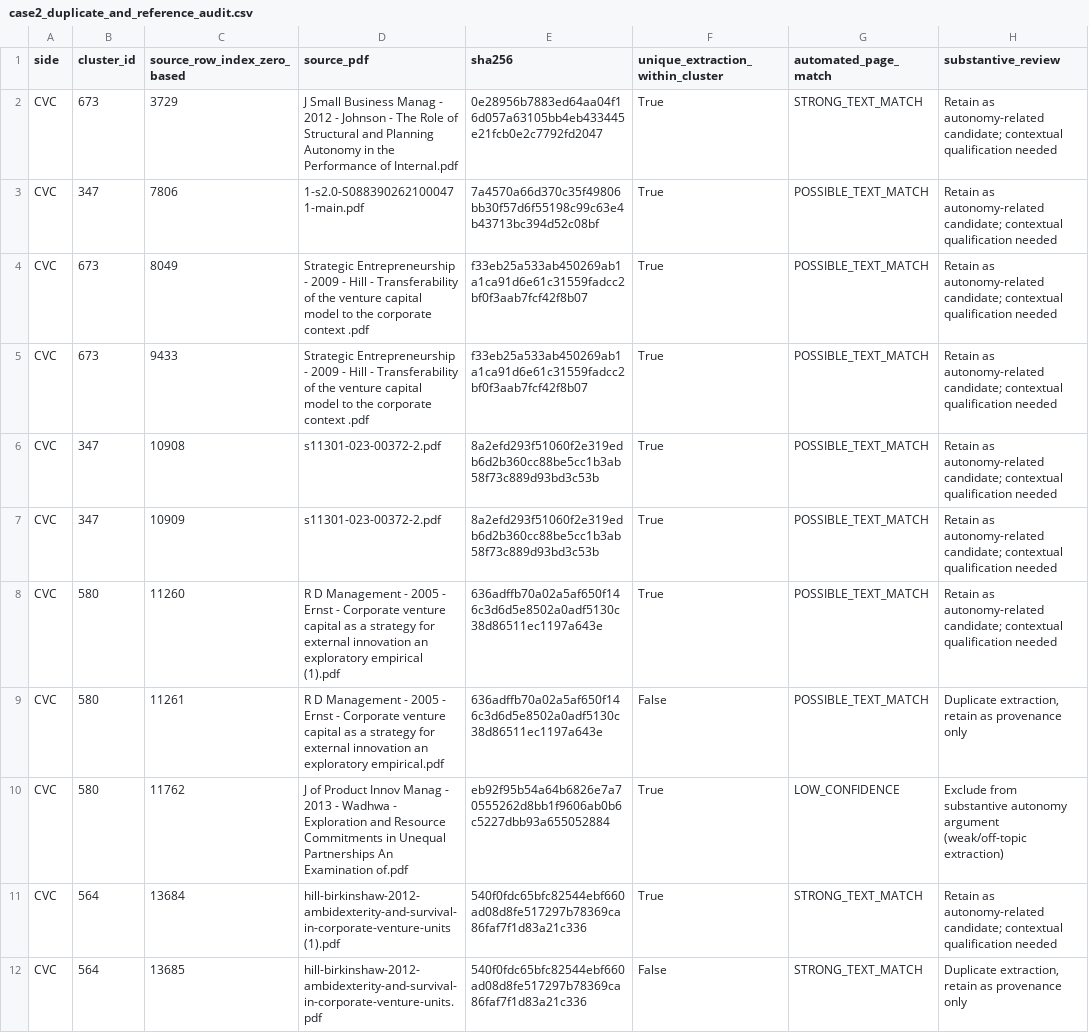
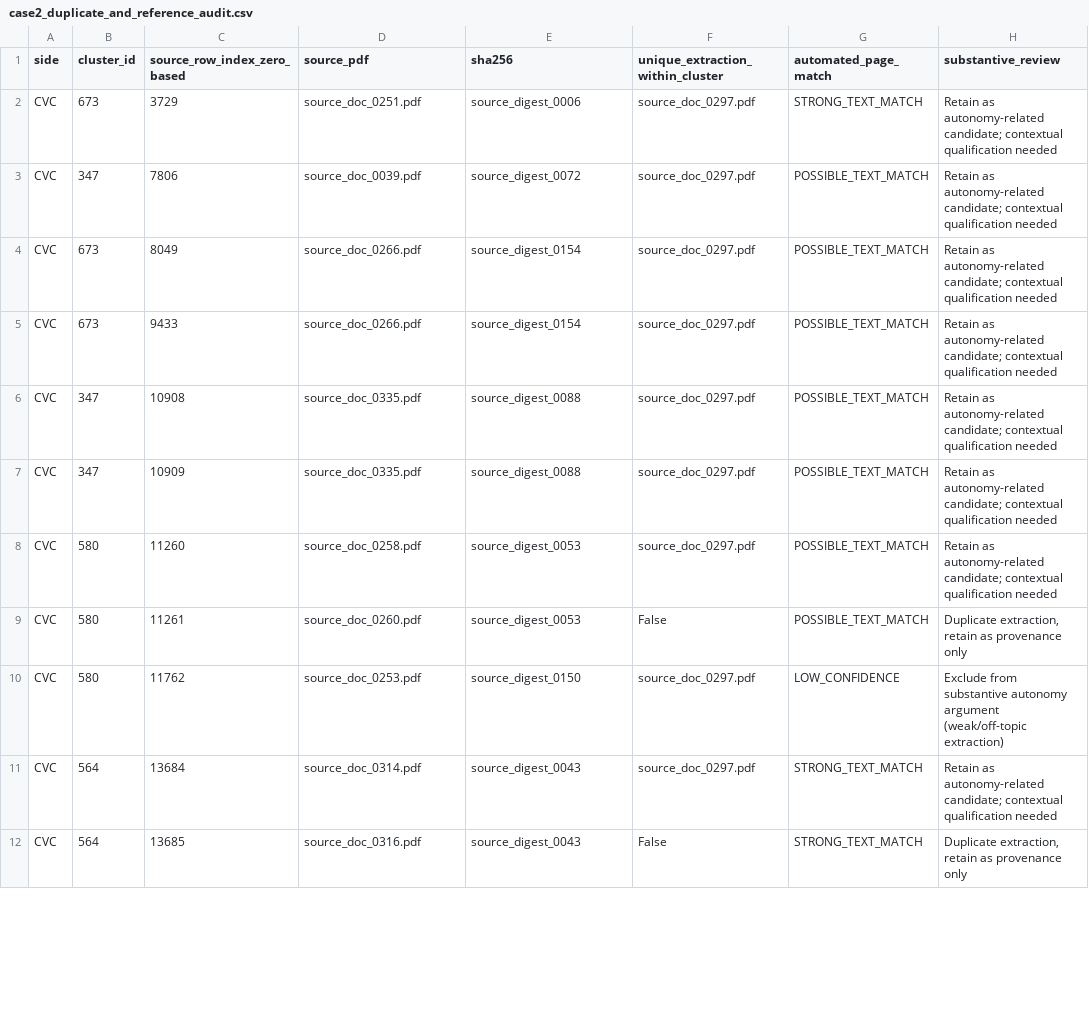
Before and after one commit to dianap0382/ai-assisted-theory-interrogation, a CSV file: case2/outputs/case2_duplicate_and_reference_audit.csv, drawn as a sheet; only a part is shown; the diff covers the shown part only; the diff names each change by its address in the sheet, - before the commit and + after, or states it on an @@ line.

```diff
--- a/case2/outputs/case2_duplicate_and_reference_audit.csv
+++ b/case2/outputs/case2_duplicate_and_reference_audit.csv
-D2 (source_pdf): J Small Business Manag - 2012 - Johnson - The Role of Structural and Planning Autonomy in the Performance of Internal.pdf
+D2 (source_pdf): source_doc_0251.pdf
-E2 (sha256): 0e28956b7883ed64aa04f16d057a63105bb4eb433445e21fcb0e2c7792fd2047
+E2 (sha256): source_digest_0006
-F2:F8 (unique_extraction_within_cluster): True
+F2:F8 (unique_extraction_within_cluster): source_doc_0297.pdf
-D3 (source_pdf): 1-s2.0-S0883902621000471-main.pdf
+D3 (source_pdf): source_doc_0039.pdf
-E3 (sha256): 7a4570a66d370c35f49806bb30f57d6f55198c99c63e4b43713bc394d52c08bf
+E3 (sha256): source_digest_0072
-D4:D5 (source_pdf): Strategic Entrepreneurship - 2009 - Hill - Transferability of the venture capital model to the corporate context .pdf
+D4:D5 (source_pdf): source_doc_0266.pdf
-E4:E5 (sha256): f33eb25a533ab450269ab1a1ca91d6e61c31559fadcc2bf0f3aab7fcf42f8b07
+E4:E5 (sha256): source_digest_0154
-D6:D7 (source_pdf): s11301-023-00372-2.pdf
+D6:D7 (source_pdf): source_doc_0335.pdf
-E6:E7 (sha256): 8a2efd293f51060f2e319edb6d2b360cc88be5cc1b3ab58f73c889d93bd3c53b
+E6:E7 (sha256): source_digest_0088
-D8 (source_pdf): R D Management - 2005 - Ernst - Corporate venture capital as a strategy for external innovation an exploratory empirical (1).pdf
+D8 (source_pdf): source_doc_0258.pdf
-E8:E9 (sha256): 636adffb70a02a5af650f146c3d6d5e8502a0adf5130c38d86511ec1197a643e
+E8:E9 (sha256): source_digest_0053
-D9 (source_pdf): R D Management - 2005 - Ernst - Corporate venture capital as a strategy for external innovation an exploratory empirical.pdf
+D9 (source_pdf): source_doc_0260.pdf
-D10 (source_pdf): J of Product Innov Manag - 2013 - Wadhwa - Exploration and Resource Commitments in Unequal Partnerships An Examination of.pdf
+D10 (source_pdf): source_doc_0253.pdf
-E10 (sha256): eb92f95b54a64b6826e7a70555262d8bb1f9606ab0b6c5227dbb93a655052884
+E10 (sha256): source_digest_0150
-F10:F11 (unique_extraction_within_cluster): True
+F10:F11 (unique_extraction_within_cluster): source_doc_0297.pdf
-D11 (source_pdf): hill-birkinshaw-2012-ambidexterity-and-survival-in-corporate-venture-units (1).pdf
+D11 (source_pdf): source_doc_0314.pdf
-E11:E12 (sha256): 540f0fdc65bfc82544ebf660ad08d8fe517297b78369ca86faf7f1d83a21c336
+E11:E12 (sha256): source_digest_0043
-D12 (source_pdf): hill-birkinshaw-2012-ambidexterity-and-survival-in-corporate-venture-units.pdf
+D12 (source_pdf): source_doc_0316.pdf
```
Also changed, not shown: 55 edited cells elsewhere in this file, case2/data/case2_cluster_counts.csv, case2/data/case2_cluster_source_rows.csv, 13 other files.
